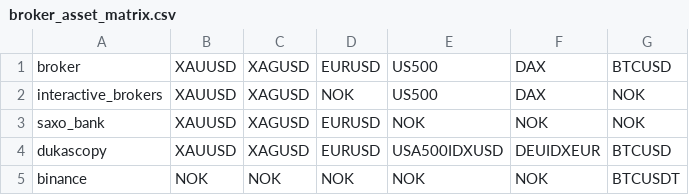
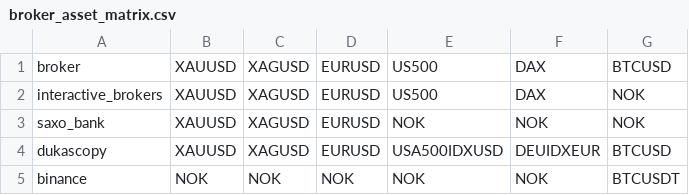
Before and after one commit to tamaskristok/on_lab_v2, a CSV file: config/broker_asset_matrix.csv, drawn as a sheet.

```diff
--- a/config/broker_asset_matrix.csv
+++ b/config/broker_asset_matrix.csv
@@ -1,3 +1,3 @@
 broker,XAUUSD,XAGUSD,EURUSD,US500,DAX,BTCUSD
-interactive_brokers,XAUUSD,XAGUSD,NOK,US500,DAX,NOK
+interactive_brokers,XAUUSD,XAGUSD,EURUSD,US500,DAX,NOK
 saxo_bank,XAUUSD,XAGUSD,EURUSD,NOK,NOK,NOK
```
Also changed, not shown: config/interactive_brokers_instruments.csv, 1 other file.
